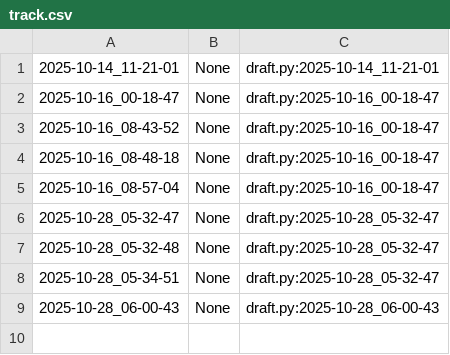
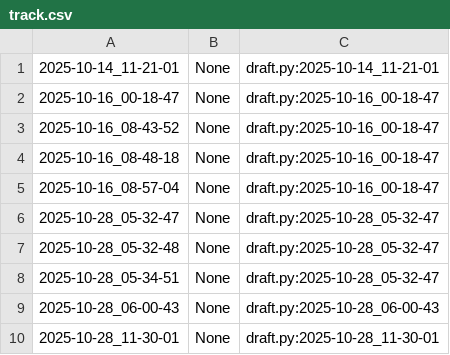
Before and after one commit to qxcode-course/poo-rc-bloco-b-M1guel-V1ana, a CSV file: myrep/.tko/track/poo@notebook/track.csv, drawn as a sheet; the diff names each change by its address in the sheet, - before the commit and + after, or states it on an @@ line.

```diff
--- a/myrep/.tko/track/poo@notebook/track.csv
+++ b/myrep/.tko/track/poo@notebook/track.csv
+row 10: 2025-10-28_11-30-01 | None | draft.py:2025-10-28_11-30-01
```
Also changed, not shown: myrep/.tko/track/poo@grafite/track.csv, myrep/.tko/track/poo@tamagotchi/track.csv, 8 other files.
